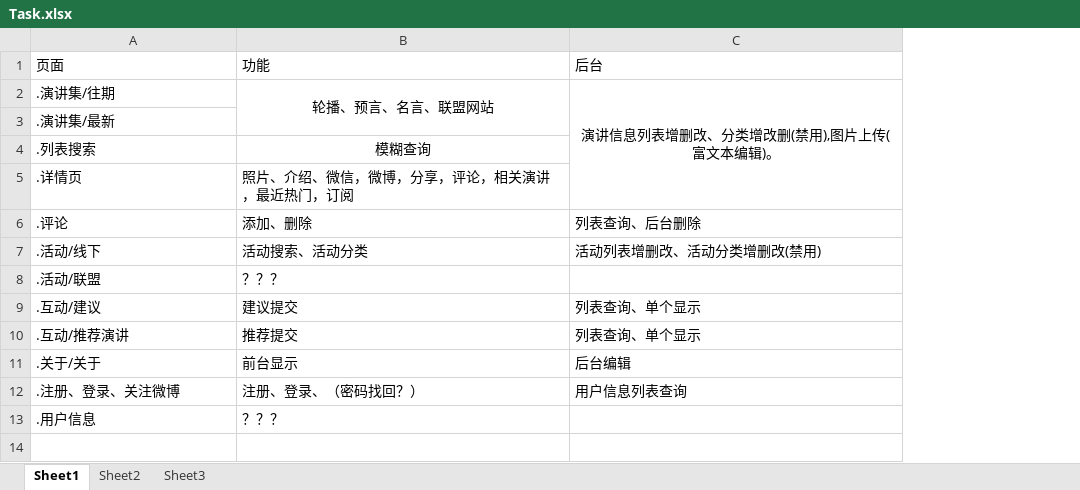
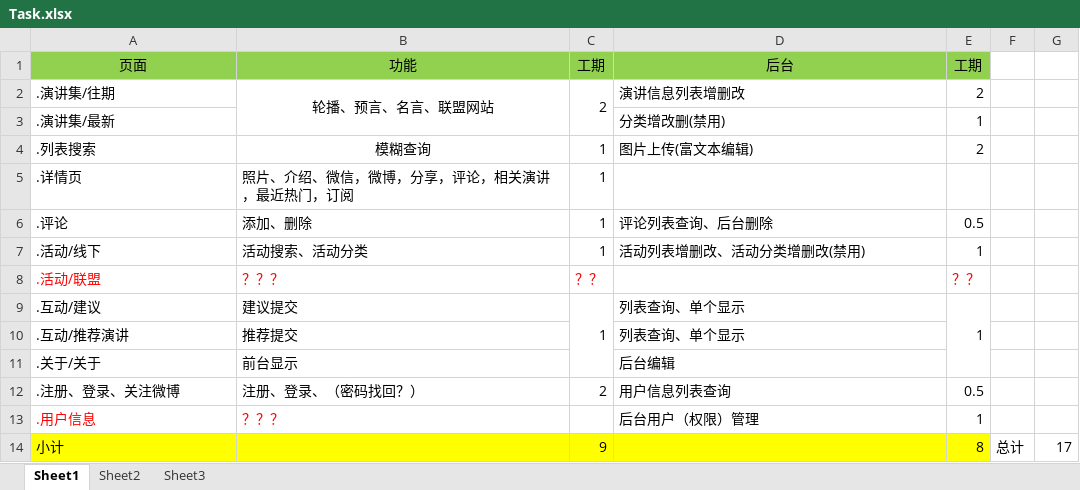
Before and after one commit to lkwz323/Talks, an Excel workbook: doc/page/Task.xlsx, sheet Sheet1, drawn as a sheet; values as stored, in another font and other column widths than the file's, no borders; removed rows and columns are numbered as before the commit, all else as after; the diff names each change by its address in the sheet, - before the commit and + after, or states it on an @@ line.

Commit message:
task

```diff
--- a/doc/page/Task.xlsx (sheet Sheet1)
+++ b/doc/page/Task.xlsx (sheet Sheet1)
+column C (工期), rows 2-12: 2 |  | 1 | 1 | 1 | 1 | ？？ | 1 |  |  | 2
+column E (工期), rows 2-13: 2 | 1 | 2 |  | 0.5 | 1 | ？？ | 1 |  |  | 0.5 | 1
+column F, empty
+column G, empty
@@ A1:B1 fill: none → #92D050, alignment: left → center @@
@@ D1 fill: none → #92D050, alignment: left → center @@
-D2 (后台): 演讲信息列表增删改、分类增改删(禁用),图片上传(富文本编辑)。
+D2 (后台): 演讲信息列表增删改
-D2 alignment: center
+D2 alignment: left
-C2:C5 merged
-D3 (后台): (empty)
+D3 (后台): 分类增改删(禁用)
-D4 (后台): (empty)
+D4 (后台): 图片上传(富文本编辑)
-D6 (后台): 列表查询、后台删除
+D6 (后台): 评论列表查询、后台删除
-A8:B8 text colour: black
+A8:B8 text colour: #FF0000
-A13:B13 text colour: black
+A13:B13 text colour: #FF0000
-D13 (后台): (empty)
+D13 (后台): 后台用户（权限）管理
+row 14: 小计 |  | 9 |  | 8 | 总计 | 17
```
